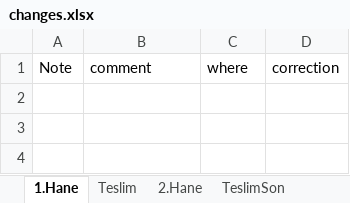
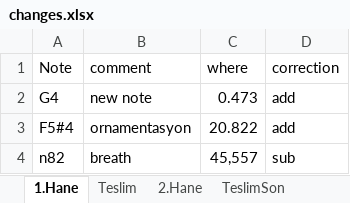
Before and after one commit to miracatici/Sertan_annot, an Excel workbook: 09_Huseyni_Pesrev/changes.xlsx, sheet 1.Hane, drawn as a sheet; values as stored, in another font and other column widths than the file's, no borders; the diff names each change by its address in the sheet, - before the commit and + after, or states it on an @@ line.

```diff
--- a/09_Huseyni_Pesrev/changes.xlsx (sheet 1.Hane)
+++ b/09_Huseyni_Pesrev/changes.xlsx (sheet 1.Hane)
+row 2: G4 | new note | 0.473 | add
+row 3: F5#4 | ornamentasyon | 20.822 | add
+row 4: n82 | breath | 45,557 | sub
```
Also changed, not shown: sheet TeslimSon, 1 other file.
